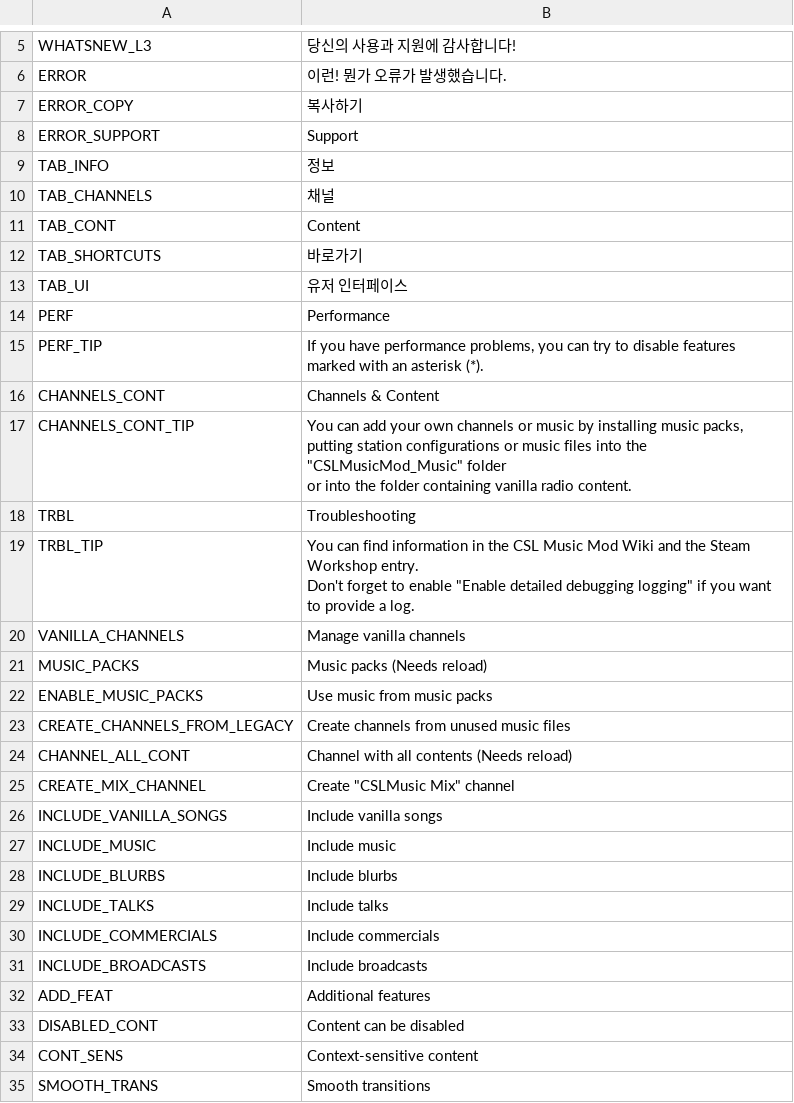
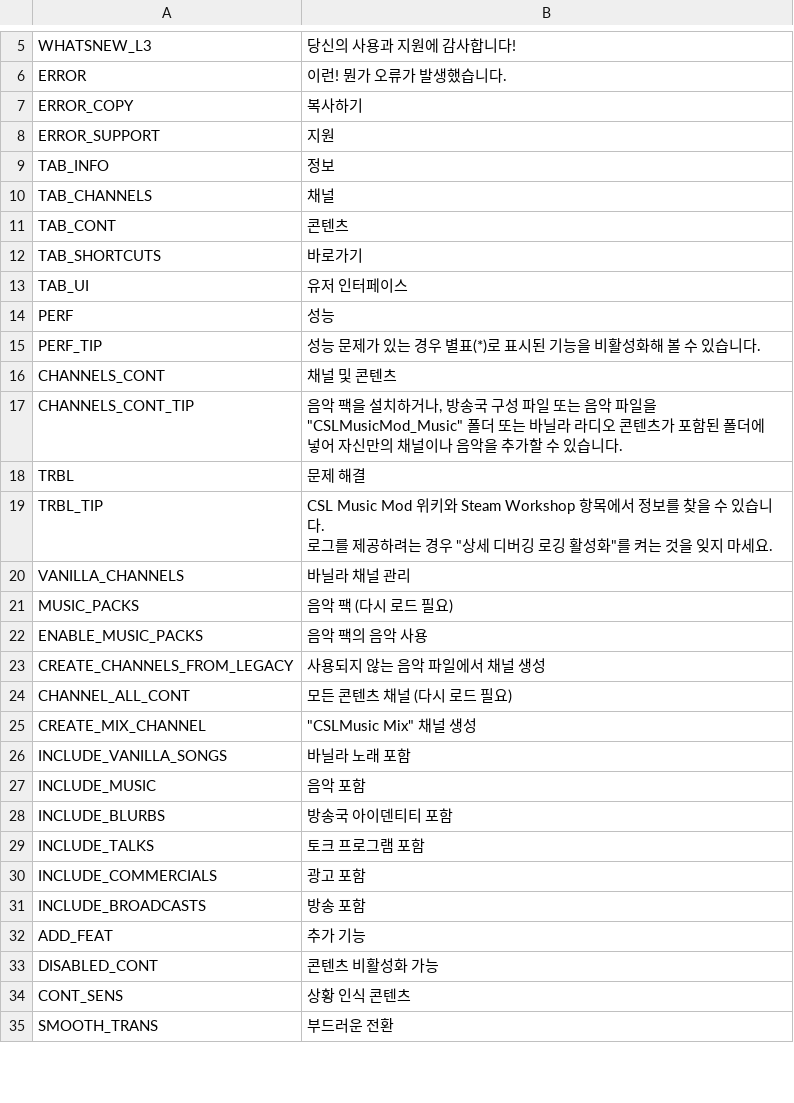
Before and after one commit to will258012/CSLMusicModRevisited, a CSV file: CSLMusicMod/Translations/ko-KR.csv, drawn as a sheet; only a part is shown, gaps mark what is left out; the diff covers the shown part only.

Commit message:
New translations en-en.csv (Korean)

```diff
--- a/CSLMusicMod/Translations/ko-KR.csv
+++ b/CSLMusicMod/Translations/ko-KR.csv
@@ -7,33 +7,30 @@
 "ERROR_COPY","복사하기",""
-"ERROR_SUPPORT","Support",""
+"ERROR_SUPPORT","지원",""
 "TAB_INFO","정보",""
 "TAB_CHANNELS","채널",""
-"TAB_CONT","Content",""
+"TAB_CONT","콘텐츠",""
 "TAB_SHORTCUTS","바로가기",""
 "TAB_UI","유저 인터페이스",""
-"PERF","Performance",""
-"PERF_TIP","If you have performance problems, you can try to disable features
-marked with an asterisk (*).",""
-"CHANNELS_CONT","Channels & Content",""
-"CHANNELS_CONT_TIP","You can add your own channels or music by installing music packs,
-putting station configurations or music files into the ""CSLMusicMod_Music"" folder
-or into the folder containing vanilla radio content.",""
-"TRBL","Troubleshooting",""
-"TRBL_TIP","You can find information in the CSL Music Mod Wiki and the Steam Workshop entry.
-Don't forget to enable ""Enable detailed debugging logging"" if you want to provide a log.",""
-"VANILLA_CHANNELS","Manage vanilla channels",""
-"MUSIC_PACKS","Music packs (Needs reload)",""
-"ENABLE_MUSIC_PACKS","Use music from music packs",""
-"CREATE_CHANNELS_FROM_LEGACY","Create channels from unused music files",""
-"CHANNEL_ALL_CONT","Channel with all contents (Needs reload)",""
-"CREATE_MIX_CHANNEL","Create ""CSLMusic Mix"" channel",""
-"INCLUDE_VANILLA_SONGS","Include vanilla songs",""
-"INCLUDE_MUSIC","Include music",""
-"INCLUDE_BLURBS","Include blurbs",""
-"INCLUDE_TALKS","Include talks",""
-"INCLUDE_COMMERCIALS","Include commercials",""
-"INCLUDE_BROADCASTS","Include broadcasts",""
-"ADD_FEAT","Additional features",""
-"DISABLED_CONT","Content can be disabled",""
-"CONT_SENS","Context-sensitive content",""
-"SMOOTH_TRANS","Smooth transitions",""
+"PERF","성능",""
+"PERF_TIP","성능 문제가 있는 경우 별표(*)로 표시된 기능을 비활성화해 볼 수 있습니다.",""
+"CHANNELS_CONT","채널 및 콘텐츠",""
+"CHANNELS_CONT_TIP","음악 팩을 설치하거나, 방송국 구성 파일 또는 음악 파일을 ""CSLMusicMod_Music"" 폴더 또는 바닐라 라디오 콘텐츠가 포함된 폴더에 넣어 자신만의 채널이나 음악을 추가할 수 있습니다.",""
+"TRBL","문제 해결",""
+"TRBL_TIP","CSL Music Mod 위키와 Steam Workshop 항목에서 정보를 찾을 수 있습니다.
+로그를 제공하려는 경우 ""상세 디버깅 로깅 활성화""를 켜는 것을 잊지 마세요.",""
+"VANILLA_CHANNELS","바닐라 채널 관리",""
+"MUSIC_PACKS","음악 팩 (다시 로드 필요)",""
+"ENABLE_MUSIC_PACKS","음악 팩의 음악 사용",""
+"CREATE_CHANNELS_FROM_LEGACY","사용되지 않는 음악 파일에서 채널 생성",""
+"CHANNEL_ALL_CONT","모든 콘텐츠 채널 (다시 로드 필요)",""
+"CREATE_MIX_CHANNEL","""CSLMusic Mix"" 채널 생성",""
+"INCLUDE_VANILLA_SONGS","바닐라 노래 포함",""
+"INCLUDE_MUSIC","음악 포함",""
+"INCLUDE_BLURBS","방송국 아이덴티티 포함",""
+"INCLUDE_TALKS","토크 프로그램 포함",""
+"INCLUDE_COMMERCIALS","광고 포함",""
+"INCLUDE_BROADCASTS","방송 포함",""
+"ADD_FEAT","추가 기능",""
+"DISABLED_CONT","콘텐츠 비활성화 가능",""
+"CONT_SENS","상황 인식 콘텐츠",""
+"SMOOTH_TRANS","부드러운 전환",""
```
Also changed, not shown: 21 edited cells elsewhere in this file.
